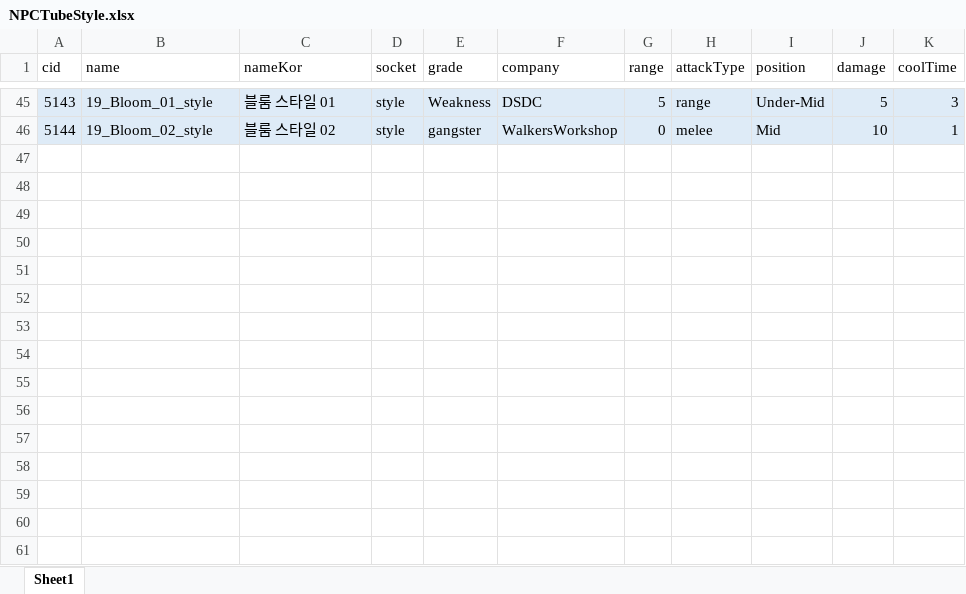
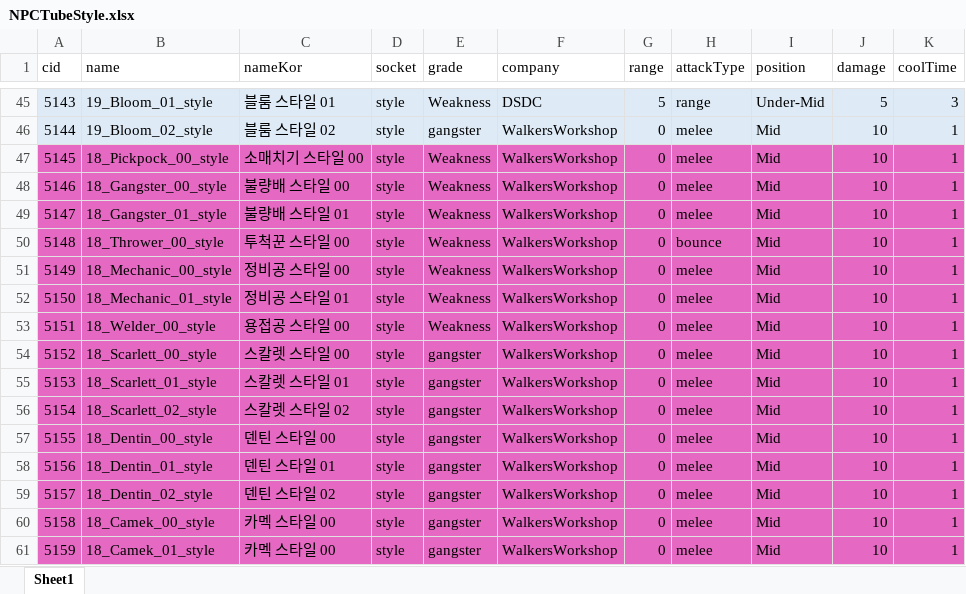
Before and after one commit to WolfPack-1/2D-Side-View-Roguelike, an Excel workbook: DesignDocs/VariableData/NPCTubeStyle.xlsx, sheet Sheet1, drawn as a sheet; only a part is shown, gaps mark what is left out; values as stored, in another font and other column widths than the file's, no borders; the diff names each change by its address in the sheet, - before the commit and + after, or states it on an @@ line.

```diff
--- a/DesignDocs/VariableData/NPCTubeStyle.xlsx (sheet Sheet1)
+++ b/DesignDocs/VariableData/NPCTubeStyle.xlsx (sheet Sheet1)
+row 47: 5145 | 18_Pickpock_00_style | 소매치기 스타일 00 | style | Weakness | WalkersWorkshop | 0 | melee | Mid | 10 | 1
+row 48: 5146 | 18_Gangster_00_style | 불량배 스타일 00 | style | Weakness | WalkersWorkshop | 0 | melee | Mid | 10 | 1
+row 49: 5147 | 18_Gangster_01_style | 불량배 스타일 01 | style | Weakness | WalkersWorkshop | 0 | melee | Mid | 10 | 1
+row 50: 5148 | 18_Thrower_00_style | 투척꾼 스타일 00 | style | Weakness | WalkersWorkshop | 0 | bounce | Mid | 10 | 1
+row 51: 5149 | 18_Mechanic_00_style | 정비공 스타일 00 | style | Weakness | WalkersWorkshop | 0 | melee | Mid | 10 | 1
+row 52: 5150 | 18_Mechanic_01_style | 정비공 스타일 01 | style | Weakness | WalkersWorkshop | 0 | melee | Mid | 10 | 1
+row 53: 5151 | 18_Welder_00_style | 용접공 스타일 00 | style | Weakness | WalkersWorkshop | 0 | melee | Mid | 10 | 1
+row 54: 5152 | 18_Scarlett_00_style | 스칼렛 스타일 00 | style | gangster | WalkersWorkshop | 0 | melee | Mid | 10 | 1
+row 55: 5153 | 18_Scarlett_01_style | 스칼렛 스타일 01 | style | gangster | WalkersWorkshop | 0 | melee | Mid | 10 | 1
+row 56: 5154 | 18_Scarlett_02_style | 스칼렛 스타일 02 | style | gangster | WalkersWorkshop | 0 | melee | Mid | 10 | 1
+row 57: 5155 | 18_Dentin_00_style | 덴틴 스타일 00 | style | gangster | WalkersWorkshop | 0 | melee | Mid | 10 | 1
+row 58: 5156 | 18_Dentin_01_style | 덴틴 스타일 01 | style | gangster | WalkersWorkshop | 0 | melee | Mid | 10 | 1
+row 59: 5157 | 18_Dentin_02_style | 덴틴 스타일 02 | style | gangster | WalkersWorkshop | 0 | melee | Mid | 10 | 1
+row 60: 5158 | 18_Camek_00_style | 카멕 스타일 00 | style | gangster | WalkersWorkshop | 0 | melee | Mid | 10 | 1
+row 61: 5159 | 18_Camek_01_style | 카멕 스타일 00 | style | gangster | WalkersWorkshop | 0 | melee | Mid | 10 | 1
```
Also changed, not shown: DesignDocs/VariableData/NPCTubeEnhancer.xlsx, DesignDocs/VariableData/Npc.xlsx, 46 other files.
